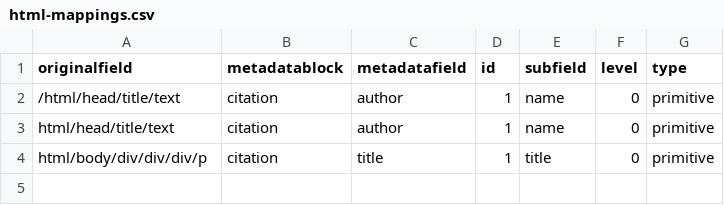
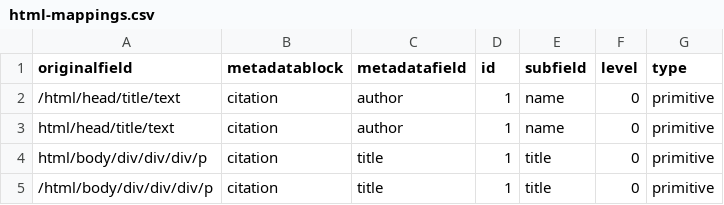
Before and after one commit to Dans-labs/semaf-client, a CSV file: semantic-mappings/html-mappings.csv, drawn as a sheet.

Commit message:
Update html-mappings.csv

```diff
--- a/semantic-mappings/html-mappings.csv
+++ b/semantic-mappings/html-mappings.csv
@@ -4 +4,2 @@ originalfield,metadatablock,metadatafield,id,subfield,level,type
 "html/body/div/div/div/p",citation,title,1,"title",0,primitive
+"/html/body/div/div/div/p",citation,title,1,"title",0,primitive
```
